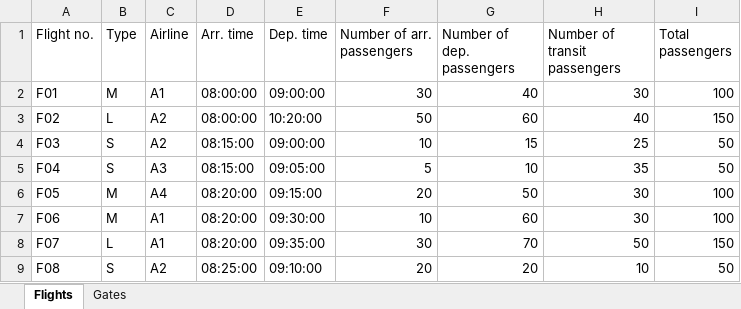
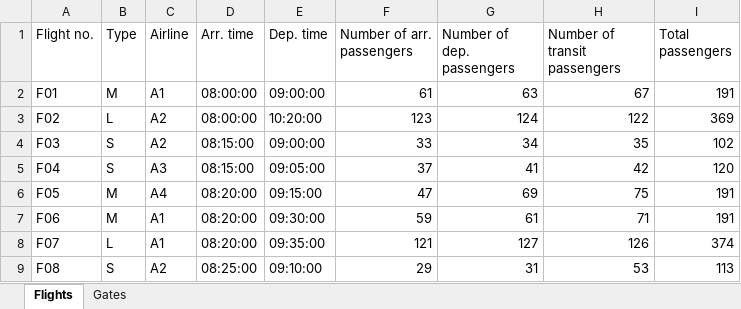
Before and after one commit to tostijong/OperationsMaarDanGoed, an Excel workbook: big2.xlsx, sheet Flights, drawn as a sheet; only a part is shown; values as stored, in another font and other column widths than the file's, no borders; the diff covers the shown part only; the diff names each change by its address in the sheet, - before the commit and + after, or states it on an @@ line.

Commit message:
changed big2.xlsx to 30 flight

```diff
--- a/big2.xlsx (sheet Flights)
+++ b/big2.xlsx (sheet Flights)
-F2 (Number of arr. passengers): 30
+F2 (Number of arr. passengers): 61
-G2 (Number of dep. passengers): 40
+G2 (Number of dep. passengers): 63
-H2 (Number of transit passengers): 30
+H2 (Number of transit passengers): 67
-I2 (Total passengers): 100
+I2 (Total passengers): 191
-F3 (Number of arr. passengers): 50
+F3 (Number of arr. passengers): 123
-G3 (Number of dep. passengers): 60
+G3 (Number of dep. passengers): 124
-H3 (Number of transit passengers): 40
+H3 (Number of transit passengers): 122
-I3 (Total passengers): 150
+I3 (Total passengers): 369
-F4 (Number of arr. passengers): 10
+F4 (Number of arr. passengers): 33
-G4 (Number of dep. passengers): 15
+G4 (Number of dep. passengers): 34
-H4 (Number of transit passengers): 25
+H4 (Number of transit passengers): 35
-I4 (Total passengers): 50
+I4 (Total passengers): 102
-F5 (Number of arr. passengers): 5
+F5 (Number of arr. passengers): 37
-G5 (Number of dep. passengers): 10
+G5 (Number of dep. passengers): 41
-H5 (Number of transit passengers): 35
+H5 (Number of transit passengers): 42
-I5 (Total passengers): 50
+I5 (Total passengers): 120
-F6 (Number of arr. passengers): 20
+F6 (Number of arr. passengers): 47
-G6 (Number of dep. passengers): 50
+G6 (Number of dep. passengers): 69
-H6 (Number of transit passengers): 30
+H6 (Number of transit passengers): 75
-I6:I7 (Total passengers): 100
+I6:I7 (Total passengers): 191
-F7 (Number of arr. passengers): 10
+F7 (Number of arr. passengers): 59
-G7 (Number of dep. passengers): 60
+G7 (Number of dep. passengers): 61
-H7 (Number of transit passengers): 30
+H7 (Number of transit passengers): 71
-F8 (Number of arr. passengers): 30
+F8 (Number of arr. passengers): 121
-G8 (Number of dep. passengers): 70
+G8 (Number of dep. passengers): 127
-H8 (Number of transit passengers): 50
+H8 (Number of transit passengers): 126
-I8 (Total passengers): 150
+I8 (Total passengers): 374
-F9 (Number of arr. passengers): 20
+F9 (Number of arr. passengers): 29
-G9 (Number of dep. passengers): 20
+G9 (Number of dep. passengers): 31
-H9 (Number of transit passengers): 10
+H9 (Number of transit passengers): 53
-I9 (Total passengers): 50
+I9 (Total passengers): 113
```
Also changed, not shown: 28 removed rows and 88 edited cells elsewhere in this sheet, sheet Gates, 1 other file.
